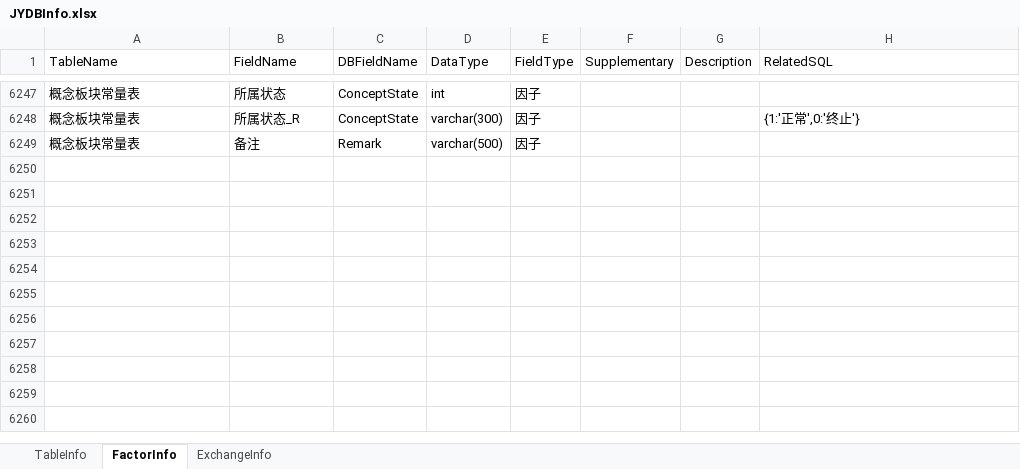
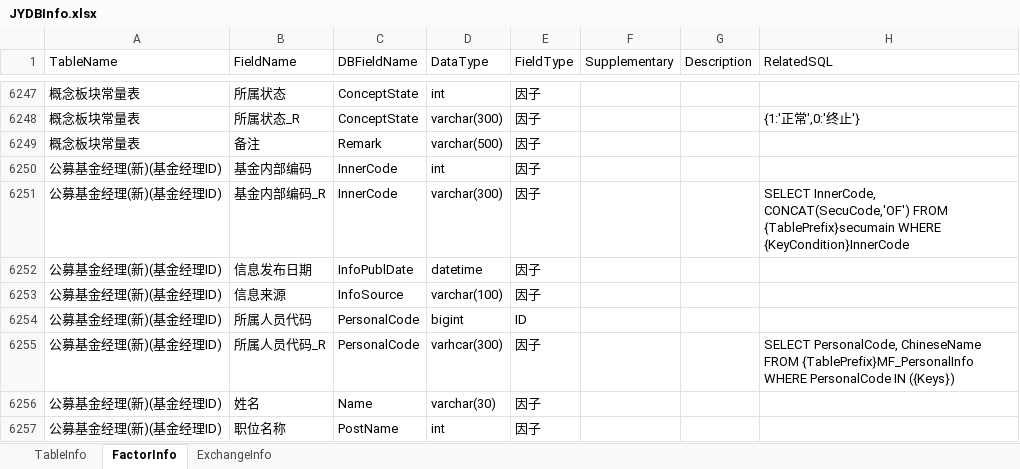
Before and after one commit to Scorpi000/QuantStudio, an Excel workbook: QuantStudio/Resource/JYDBInfo.xlsx, sheet FactorInfo, drawn as a sheet; only a part is shown, gaps mark what is left out; values as stored, in another font and other column widths than the file's, no borders; the diff covers the shown part only; the diff names each change by its address in the sheet, - before the commit and + after, or states it on an @@ line.

```diff
--- a/QuantStudio/Resource/JYDBInfo.xlsx (sheet FactorInfo)
+++ b/QuantStudio/Resource/JYDBInfo.xlsx (sheet FactorInfo)
+row 6250: 公募基金经理(新)(基金经理ID) | 基金内部编码 | InnerCode | int | 因子
+row 6251: 公募基金经理(新)(基金经理ID) | 基金内部编码_R | InnerCode | varchar(300) | 因子 |  |  | SELECT InnerCode, CONCAT(SecuCode,'OF') FROM {TablePrefix}secumain WHERE {KeyCondition}InnerCode
+row 6252: 公募基金经理(新)(基金经理ID) | 信息发布日期 | InfoPublDate | datetime | 因子
+row 6253: 公募基金经理(新)(基金经理ID) | 信息来源 | InfoSource | varchar(100) | 因子
+row 6254: 公募基金经理(新)(基金经理ID) | 所属人员代码 | PersonalCode | bigint | ID
+row 6255: 公募基金经理(新)(基金经理ID) | 所属人员代码_R | PersonalCode | varhcar(300) | 因子 |  |  | SELECT PersonalCode, ChineseName FROM {TablePrefix}MF_PersonalInfo WHERE PersonalCode IN ({Keys})
+row 6256: 公募基金经理(新)(基金经理ID) | 姓名 | Name | varchar(30) | 因子
+row 6257: 公募基金经理(新)(基金经理ID) | 职位名称 | PostName | int | 因子
```
Also changed, not shown: 8 added rows and 3 edited cells elsewhere in this sheet, sheet TableInfo, 1 other file.
